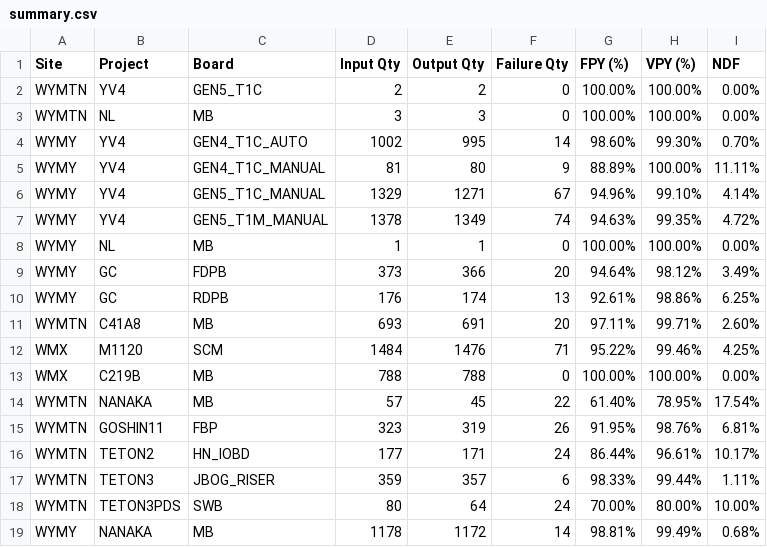
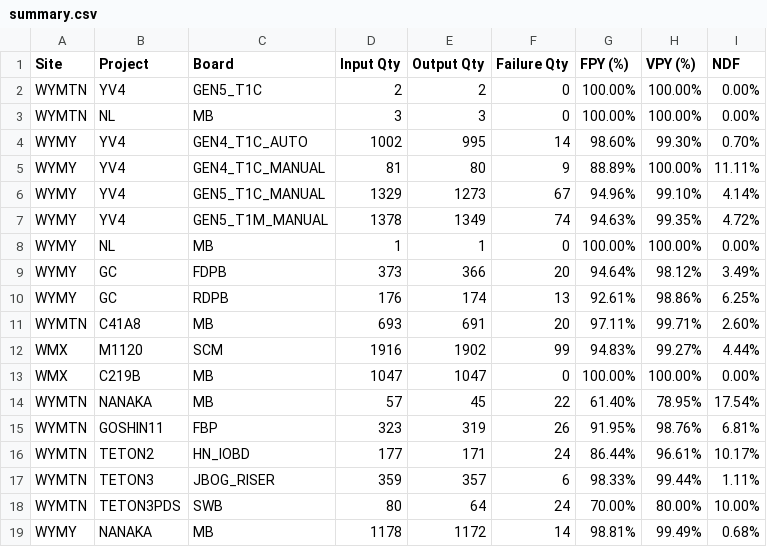
Before and after one commit to KennyKuo408/cdp-daily, a CSV file: reports/20261013/summary.csv, drawn as a sheet; only a part is shown.

```diff
--- a/reports/20261013/summary.csv
+++ b/reports/20261013/summary.csv
@@ -5,3 +5,3 @@ WYMY,YV4,GEN4_T1C_AUTO,1002,995,14,98.60%,99.30%,0.70%
 WYMY,YV4,GEN4_T1C_MANUAL,81,80,9,88.89%,100.00%,11.11%
-WYMY,YV4,GEN5_T1C_MANUAL,1329,1271,67,94.96%,99.10%,4.14%
+WYMY,YV4,GEN5_T1C_MANUAL,1329,1273,67,94.96%,99.10%,4.14%
 WYMY,YV4,GEN5_T1M_MANUAL,1378,1349,74,94.63%,99.35%,4.72%
@@ -11,4 +11,4 @@ WYMY,GC,RDPB,176,174,13,92.61%,98.86%,6.25%
 WYMTN,C41A8,MB,693,691,20,97.11%,99.71%,2.60%
-WMX,M1120,SCM,1484,1476,71,95.22%,99.46%,4.25%
-WMX,C219B,MB,788,788,0,100.00%,100.00%,0.00%
+WMX,M1120,SCM,1916,1902,99,94.83%,99.27%,4.44%
+WMX,C219B,MB,1047,1047,0,100.00%,100.00%,0.00%
 WYMTN,NANAKA,MB,57,45,22,61.40%,78.95%,17.54%
```
Also changed, not shown: 27 other files.
